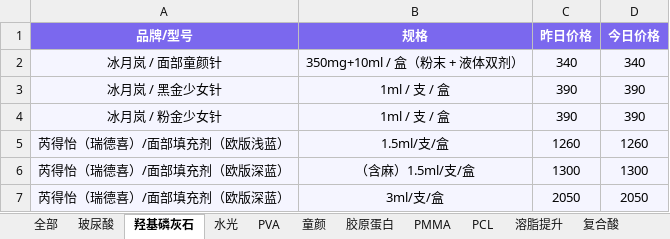
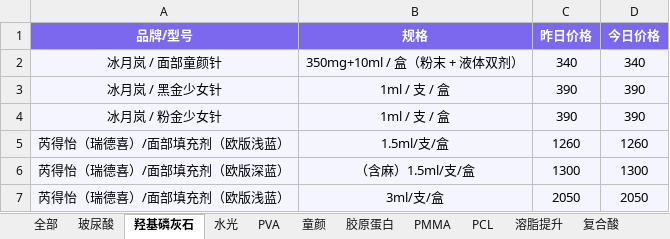
Before and after one commit to l1715993715/yuemei, an Excel workbook: data.xlsx, sheet 羟基磷灰石, drawn as a sheet; values as stored, in another font and other column widths than the file's, no borders; the diff names each change by its address in the sheet, - before the commit and + after, or states it on an @@ line.

Commit message:
Add files via upload

```diff
--- a/data.xlsx (sheet 羟基磷灰石)
+++ b/data.xlsx (sheet 羟基磷灰石)
-A7 (品牌/型号): 芮得怡（瑞德喜）/面部填充剂（欧版深蓝）
+A7 (品牌/型号): 芮得怡（瑞德喜）/面部填充剂（欧版浅蓝）
```
